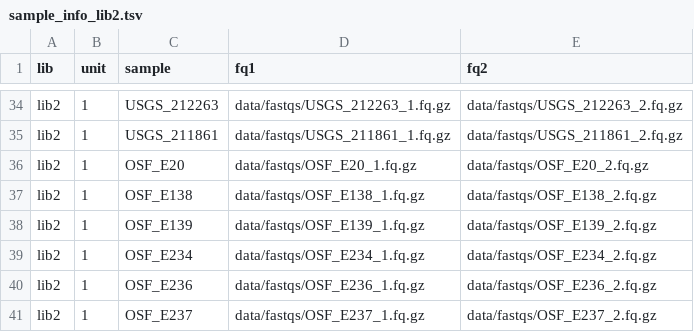
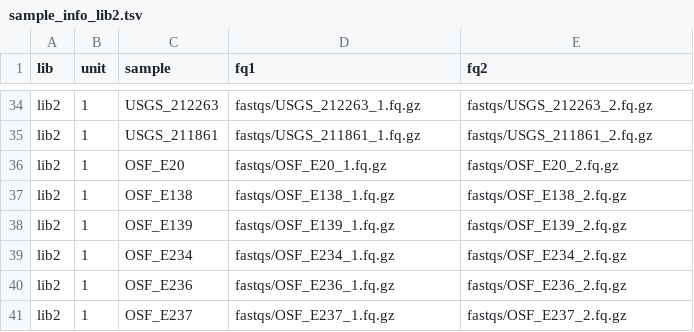
Before and after one commit to wcfunk/rapr-ddrad-smk, a TSV file: data/sample_info_lib2.tsv, drawn as a sheet; only a part is shown, gaps mark what is left out; the diff covers the shown part only; the diff names each change by its address in the sheet, - before the commit and + after, or states it on an @@ line.

```diff
--- a/data/sample_info_lib2.tsv
+++ b/data/sample_info_lib2.tsv
-D34 (fq1): data/fastqs/USGS_212263_1.fq.gz
+D34 (fq1): fastqs/USGS_212263_1.fq.gz
-E34 (fq2): data/fastqs/USGS_212263_2.fq.gz
+E34 (fq2): fastqs/USGS_212263_2.fq.gz
-D35 (fq1): data/fastqs/USGS_211861_1.fq.gz
+D35 (fq1): fastqs/USGS_211861_1.fq.gz
-E35 (fq2): data/fastqs/USGS_211861_2.fq.gz
+E35 (fq2): fastqs/USGS_211861_2.fq.gz
-D36 (fq1): data/fastqs/OSF_E20_1.fq.gz
+D36 (fq1): fastqs/OSF_E20_1.fq.gz
-E36 (fq2): data/fastqs/OSF_E20_2.fq.gz
+E36 (fq2): fastqs/OSF_E20_2.fq.gz
-D37 (fq1): data/fastqs/OSF_E138_1.fq.gz
+D37 (fq1): fastqs/OSF_E138_1.fq.gz
-E37 (fq2): data/fastqs/OSF_E138_2.fq.gz
+E37 (fq2): fastqs/OSF_E138_2.fq.gz
-D38 (fq1): data/fastqs/OSF_E139_1.fq.gz
+D38 (fq1): fastqs/OSF_E139_1.fq.gz
-E38 (fq2): data/fastqs/OSF_E139_2.fq.gz
+E38 (fq2): fastqs/OSF_E139_2.fq.gz
-D39 (fq1): data/fastqs/OSF_E234_1.fq.gz
+D39 (fq1): fastqs/OSF_E234_1.fq.gz
-E39 (fq2): data/fastqs/OSF_E234_2.fq.gz
+E39 (fq2): fastqs/OSF_E234_2.fq.gz
-D40 (fq1): data/fastqs/OSF_E236_1.fq.gz
+D40 (fq1): fastqs/OSF_E236_1.fq.gz
-E40 (fq2): data/fastqs/OSF_E236_2.fq.gz
+E40 (fq2): fastqs/OSF_E236_2.fq.gz
-D41 (fq1): data/fastqs/OSF_E237_1.fq.gz
+D41 (fq1): fastqs/OSF_E237_1.fq.gz
-E41 (fq2): data/fastqs/OSF_E237_2.fq.gz
+E41 (fq2): fastqs/OSF_E237_2.fq.gz
```
Also changed, not shown: 64 edited cells elsewhere in this file.
